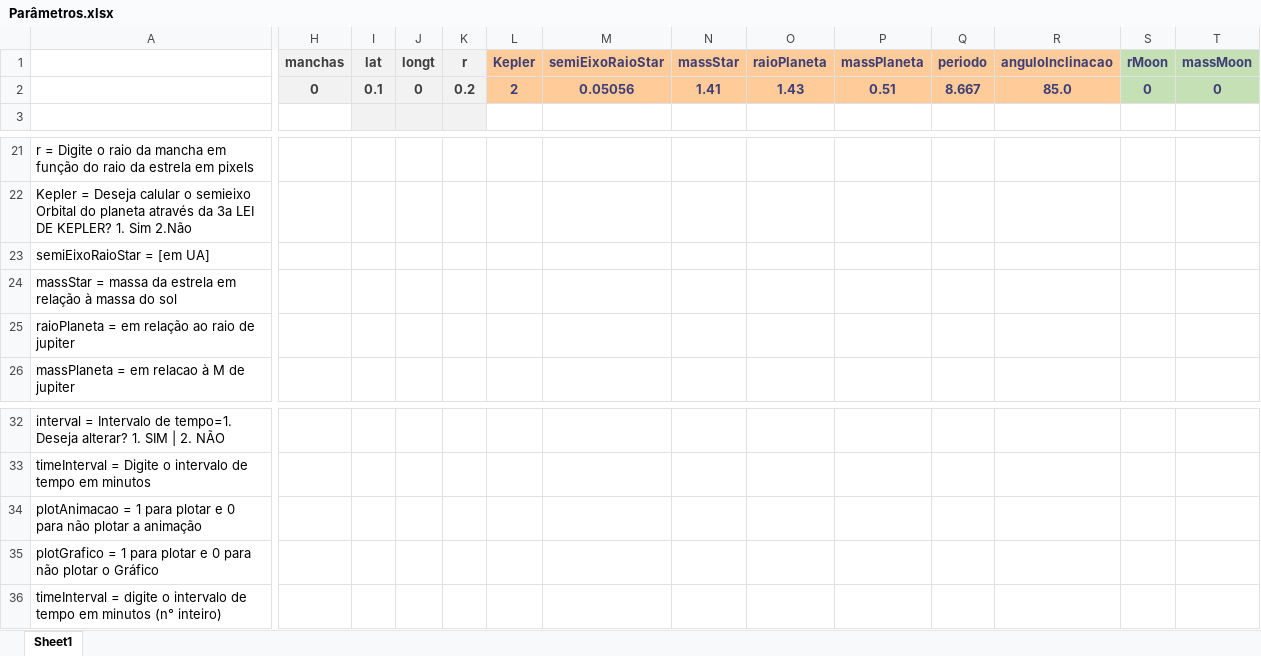
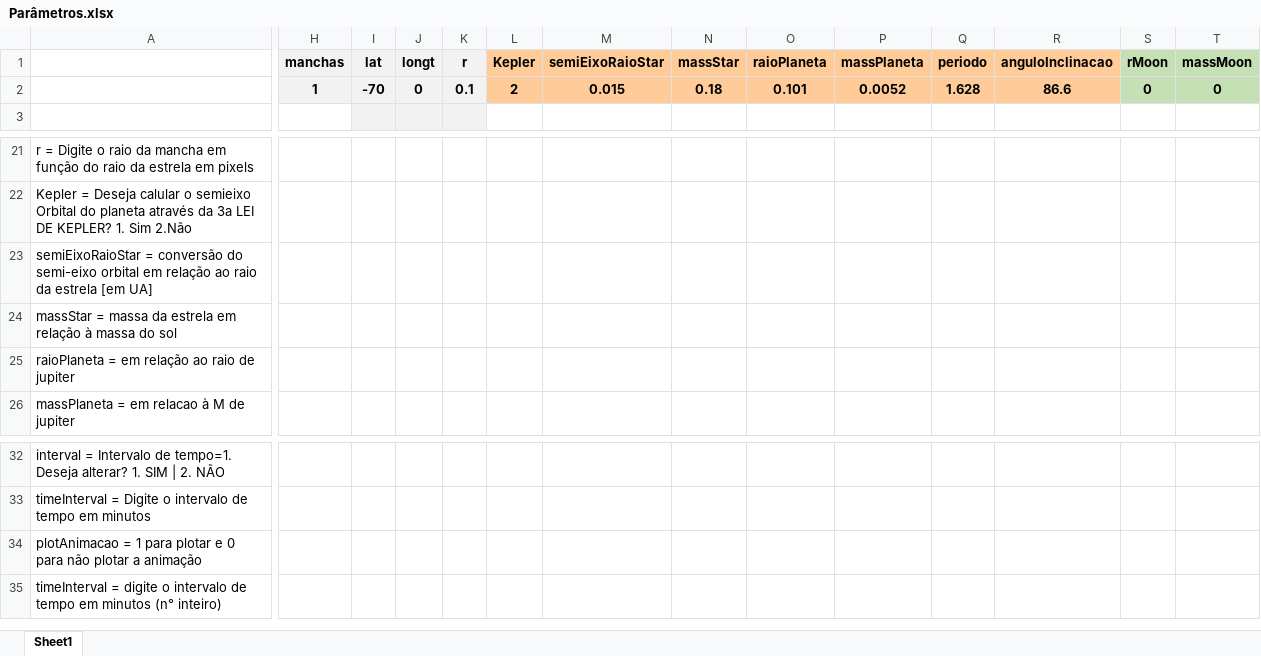
Before and after one commit to ViktorSumida/ECLIPSE-X-lambda, an Excel workbook: Parâmetros.xlsx, sheet Sheet1, drawn as a sheet; only a part is shown, gaps mark what is left out; values as stored, in another font and other column widths than the file's, no borders; removed rows and columns are numbered as before the commit, all else as after; rows hold the shown columns only; the diff covers the shown part only; the diff names each change by its address in the sheet, - before the commit and + after, or states it on an @@ line.

```diff
--- a/Parâmetros.xlsx (sheet Sheet1)
+++ b/Parâmetros.xlsx (sheet Sheet1)
-H1:K1 text colour: #3F3F3F
+H1:K1 text colour: black
-L1:T1 text colour: #3F3F76
+L1:T1 text colour: black
-row 2:  | 0 | 0.1 | 0 | 0.2 | 2 | 0.05056 | 1.41 | 1.43 | 0.51 | 8.667 | 85.0 | 0 | 0
+row 2:  | 1 | -70 | 0 | 0.1 | 2 | 0.015 | 0.18 | 0.101 | 0.0052 | 1.628 | 86.6 | 0 | 0
-A23: semiEixoRaioStar = [em UA]
+A23: semiEixoRaioStar = conversão do semi-eixo orbital em relação ao raio da estrela [em UA]
-row 35: plotGrafico = 1 para plotar e 0 para não plotar o Gráfico
```
Also changed, not shown: cell formats elsewhere in this sheet, ExoCTK_results.xlsx, Parâmetros.55Cnc.b.xlsx, 6 other files.
